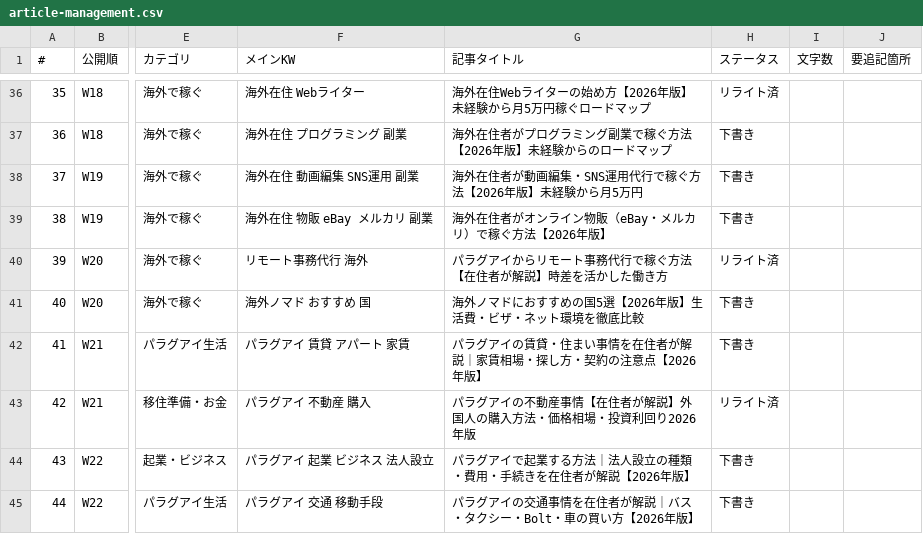
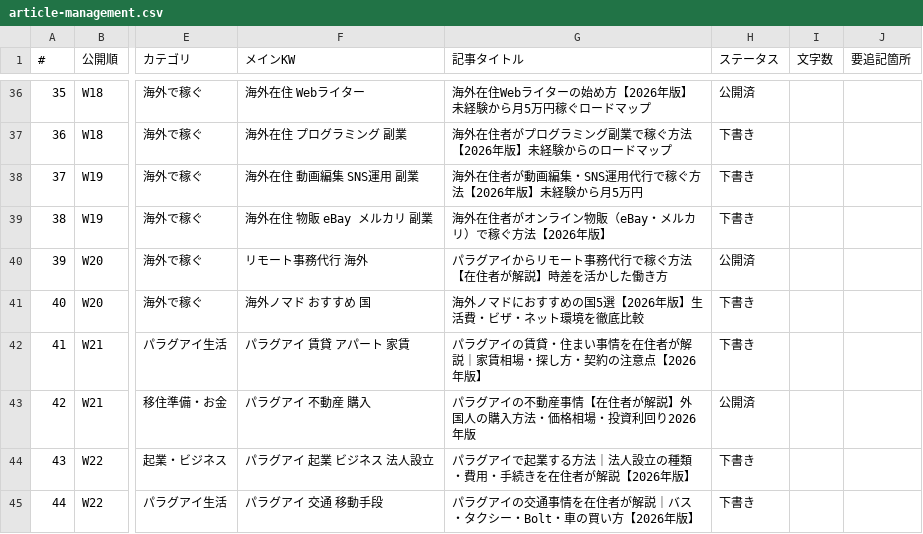
Before and after one commit to tmizuno27/claude-code, a CSV file: nambei-oyaji.com/outputs/article-management.csv, drawn as a sheet; only a part is shown, gaps mark what is left out; the diff covers the shown part only; the diff names each change by its address in the sheet, - before the commit and + after, or states it on an @@ line.

```diff
--- a/nambei-oyaji.com/outputs/article-management.csv
+++ b/nambei-oyaji.com/outputs/article-management.csv
-H36 (ステータス): リライト済
+H36 (ステータス): 公開済
-H40 (ステータス): リライト済
+H40 (ステータス): 公開済
-H43 (ステータス): リライト済
+H43 (ステータス): 公開済
```
Also changed, not shown: 10 edited cells elsewhere in this file.
